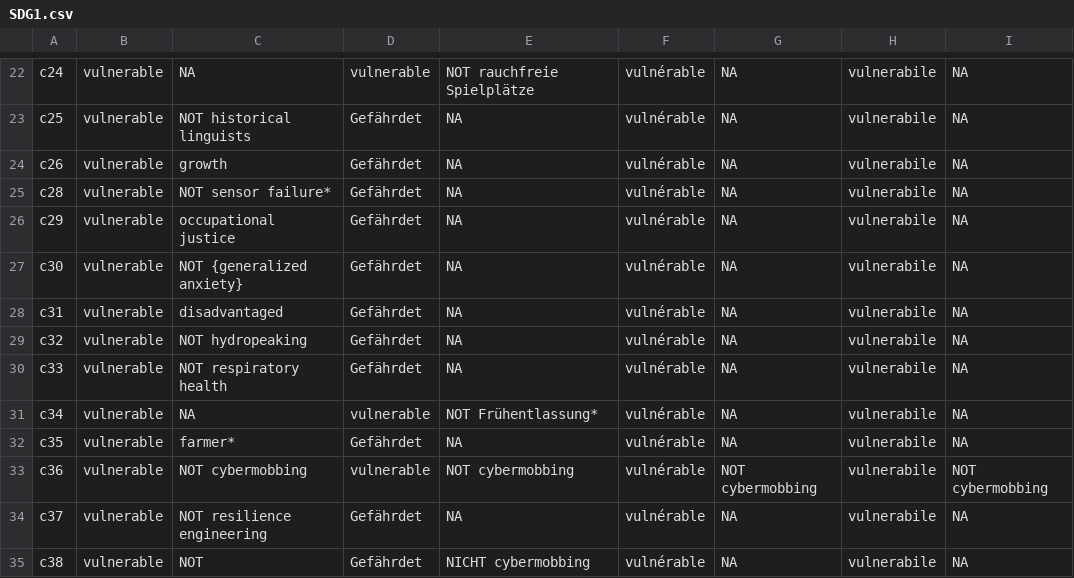
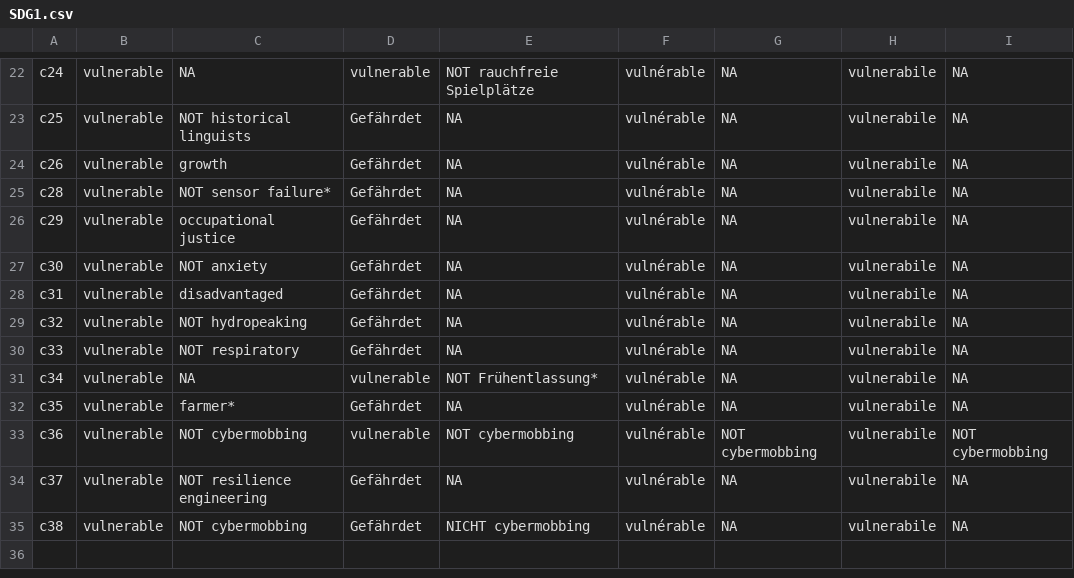
Before and after one commit to sustainability-zhaw/keywords, a CSV file: data/sdgs/with_posterior/SDG1.csv, drawn as a sheet; only a part is shown, gaps mark what is left out.

Commit message:
Update SDG1.csv

```diff
--- a/data/sdgs/with_posterior/SDG1.csv
+++ b/data/sdgs/with_posterior/SDG1.csv
@@ -26,6 +26,6 @@ c28;vulnerable;NOT sensor failure*;Gefährdet;NA;vulnérable;NA;vulnerabile;NA
 c29;vulnerable;occupational justice;Gefährdet;NA;vulnérable;NA;vulnerabile;NA
-c30;vulnerable;NOT {generalized anxiety};Gefährdet;NA;vulnérable;NA;vulnerabile;NA
+c30;vulnerable;NOT anxiety;Gefährdet;NA;vulnérable;NA;vulnerabile;NA
 c31;vulnerable;disadvantaged;Gefährdet;NA;vulnérable;NA;vulnerabile;NA
 c32;vulnerable;NOT hydropeaking;Gefährdet;NA;vulnérable;NA;vulnerabile;NA
-c33;vulnerable;NOT respiratory health;Gefährdet;NA;vulnérable;NA;vulnerabile;NA
+c33;vulnerable;NOT respiratory;Gefährdet;NA;vulnérable;NA;vulnerabile;NA
 c34;vulnerable;NA;vulnerable;NOT Frühentlassung*;vulnérable;NA;vulnerabile;NA
@@ -34,2 +34,2 @@ c36;vulnerable;NOT cybermobbing;vulnerable;NOT cybermobbing;vulnérable;NOT cybe
 c37;vulnerable;NOT resilience engineering;Gefährdet;NA;vulnérable;NA;vulnerabile;NA
-c38;vulnerable;NOT;Gefährdet;NICHT cybermobbing;vulnérable;NA;vulnerabile;NA
+c38;vulnerable;NOT cybermobbing;Gefährdet;NICHT cybermobbing;vulnérable;NA;vulnerabile;NA
```
